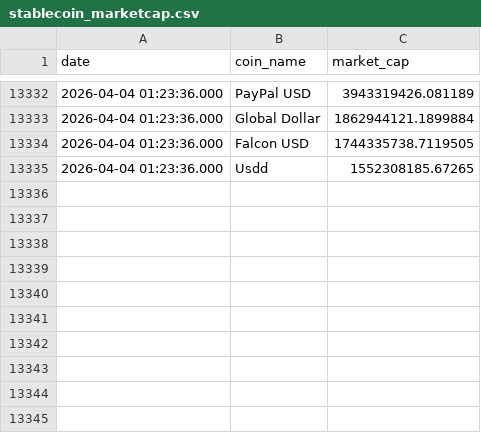
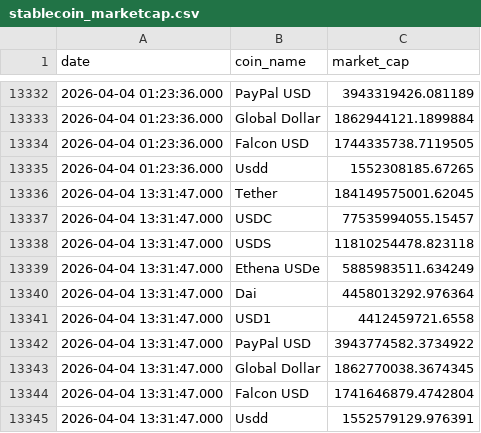
Before and after one commit to partrita/stablecoin-tracker, a CSV file: data/stablecoin_marketcap.csv, drawn as a sheet; only a part is shown, gaps mark what is left out; the diff names each change by its address in the sheet, - before the commit and + after, or states it on an @@ line.

```diff
--- a/data/stablecoin_marketcap.csv
+++ b/data/stablecoin_marketcap.csv
+row 13336: 2026-04-04 13:31:47.000 | Tether | 184149575001.62045
+row 13337: 2026-04-04 13:31:47.000 | USDC | 77535994055.15457
+row 13338: 2026-04-04 13:31:47.000 | USDS | 11810254478.823118
+row 13339: 2026-04-04 13:31:47.000 | Ethena USDe | 5885983511.634249
+row 13340: 2026-04-04 13:31:47.000 | Dai | 4458013292.976364
+row 13341: 2026-04-04 13:31:47.000 | USD1 | 4412459721.6558
+row 13342: 2026-04-04 13:31:47.000 | PayPal USD | 3943774582.3734922
+row 13343: 2026-04-04 13:31:47.000 | Global Dollar | 1862770038.3674345
+row 13344: 2026-04-04 13:31:47.000 | Falcon USD | 1741646879.4742804
+row 13345: 2026-04-04 13:31:47.000 | Usdd | 1552579129.976391
```
Also changed, not shown: data/news_archive.csv, 5 other files.
